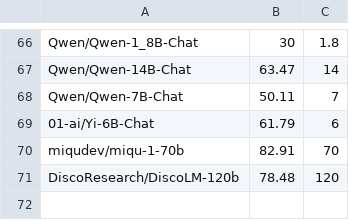
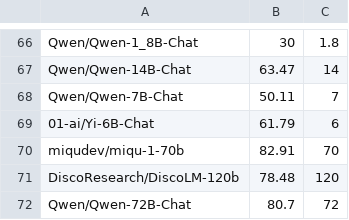
Before and after one commit to EQ-bench/EQ-bench-site, a CSV file: leaderboard.csv, drawn as a sheet; only a part is shown, gaps mark what is left out.

Commit message:
qwen-72b

```diff
--- a/leaderboard.csv
+++ b/leaderboard.csv
@@ -71 +71,2 @@ miqudev/miqu-1-70b,82.91,70
 DiscoResearch/DiscoLM-120b,78.48,120
+Qwen/Qwen-72B-Chat,80.7,72
```
